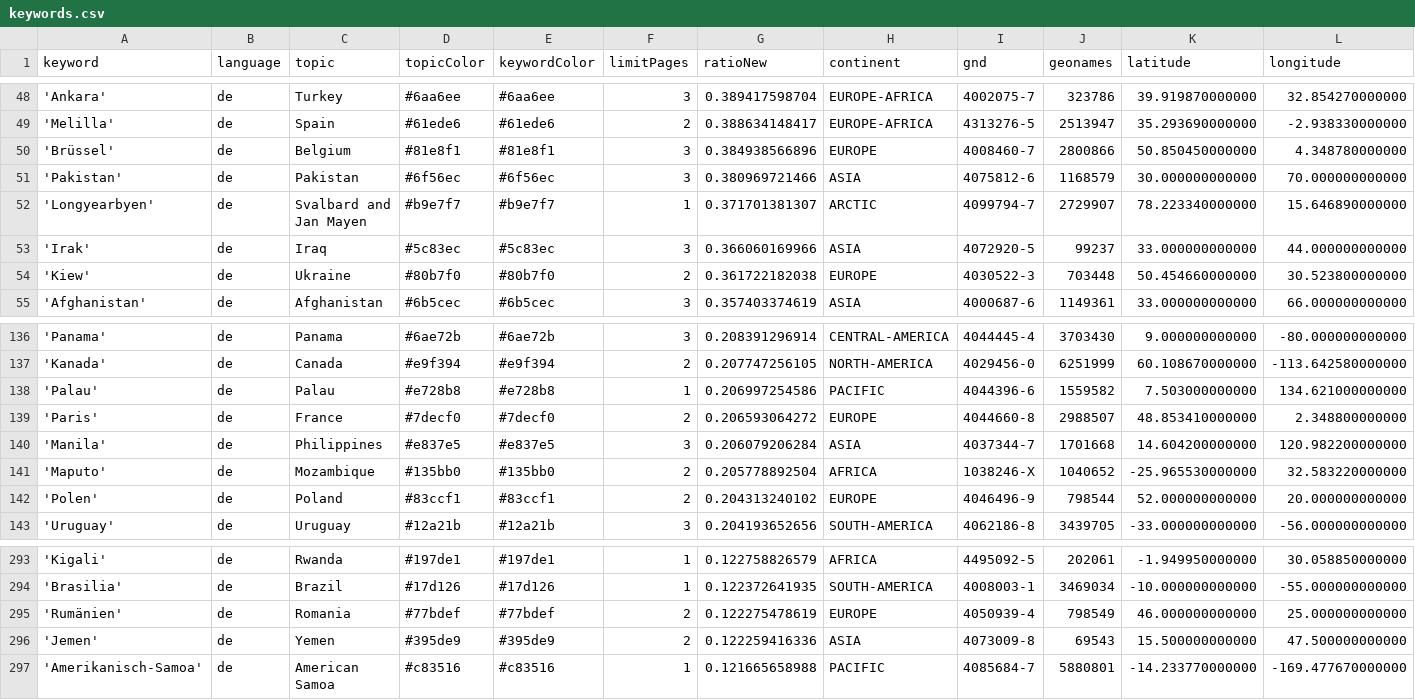
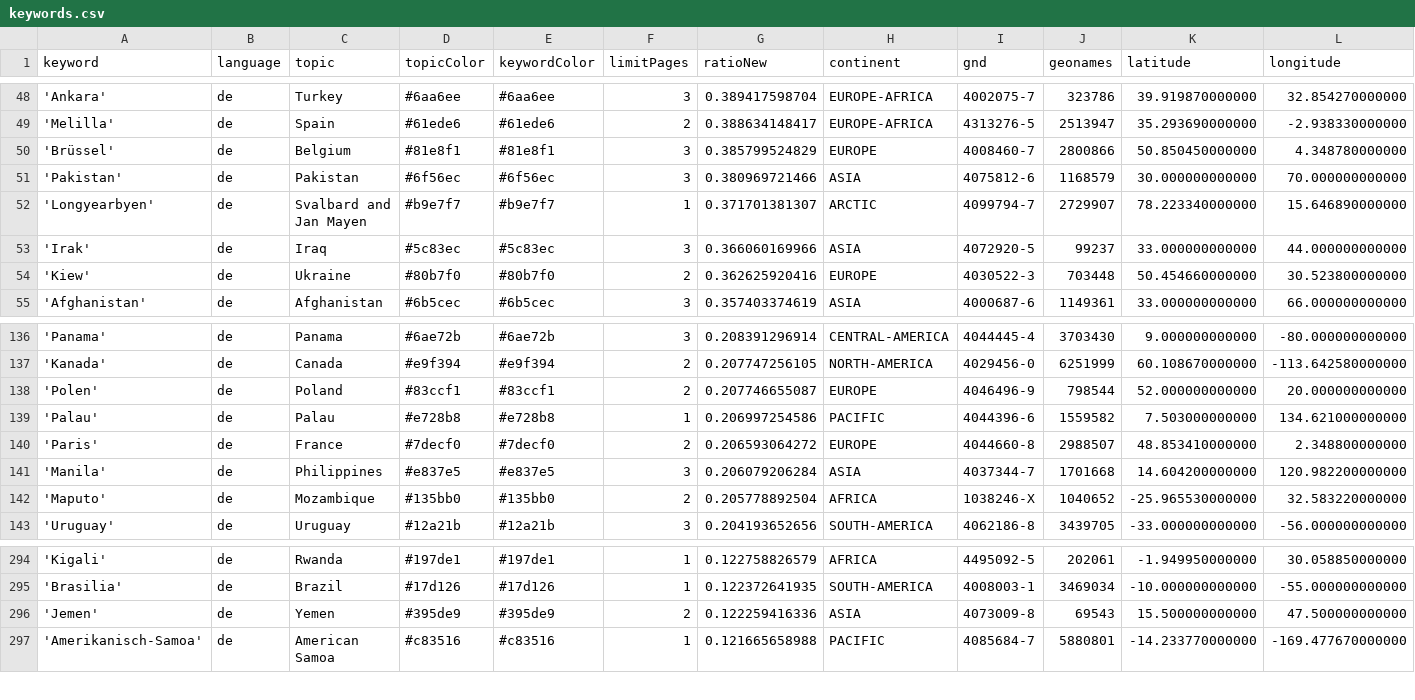
Before and after one commit to mizilett-news/ortsFluesterer, a CSV file: keywords.csv, drawn as a sheet; only a part is shown, gaps mark what is left out; removed rows and columns are numbered as before the commit, all else as after; rows hold the shown columns only; the diff covers the shown part only; the diff names each change by its address in the sheet, - before the commit and + after, or states it on an @@ line.

```diff
--- a/keywords.csv
+++ b/keywords.csv
-G50 (ratioNew): 0.384938566896
+G50 (ratioNew): 0.385799524829
-G54 (ratioNew): 0.361722182038
+G54 (ratioNew): 0.362625920416
+row 138: 'Polen' | de | Poland | #83ccf1 | #83ccf1 | 2 | 0.207746655087 | EUROPE | 4046496-9 | 798544 | 52.000000000000 | 20.000000000000
-row 142: 'Polen' | de | Poland | #83ccf1 | #83ccf1 | 2 | 0.204313240102 | EUROPE | 4046496-9 | 798544 | 52.000000000000 | 20.000000000000
-row 295: 'Rumänien' | de | Romania | #77bdef | #77bdef | 2 | 0.122275478619 | EUROPE | 4050939-4 | 798549 | 46.000000000000 | 25.000000000000
```
Also changed, not shown: 5 added rows, 4 removed rows and 3 edited cells elsewhere in this file, 2 other files.
